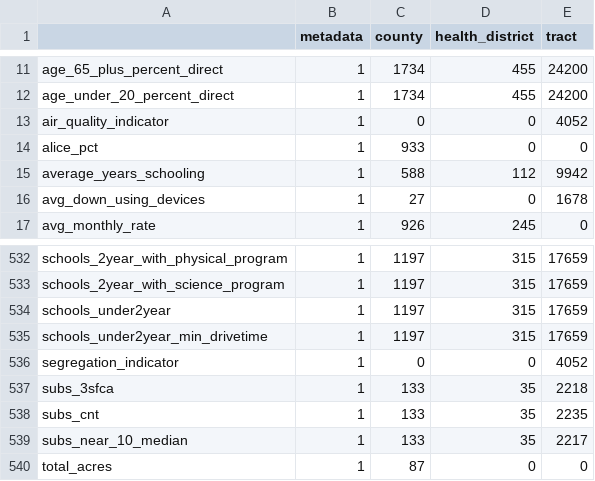
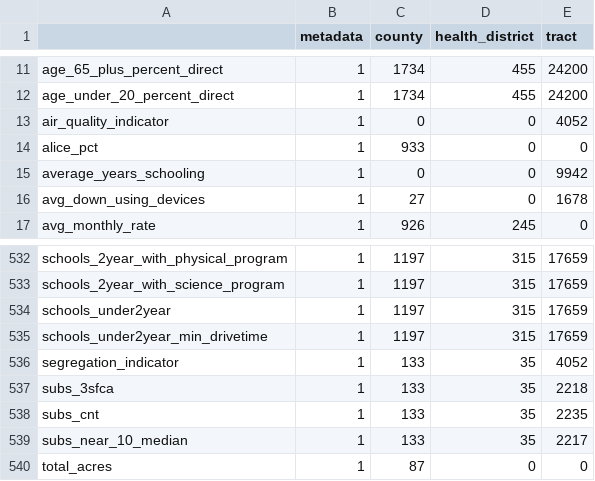
Before and after one commit to uva-bi-sdad/vdh_rural_health_site, a CSV file: docs/data/coverage.csv, drawn as a sheet; only a part is shown, gaps mark what is left out.

```diff
--- a/docs/data/coverage.csv
+++ b/docs/data/coverage.csv
@@ -14,3 +14,3 @@
 "alice_pct",1,933,0,0
-"average_years_schooling",1,588,112,9942
+"average_years_schooling",1,0,0,9942
 "avg_down_using_devices",1,27,0,1678
@@ -535,3 +535,3 @@
 "schools_under2year_min_drivetime",1,1197,315,17659
-"segregation_indicator",1,0,0,4052
+"segregation_indicator",1,133,35,4052
 "subs_3sfca",1,133,35,2218
```
Also changed, not shown: 9 other files.
